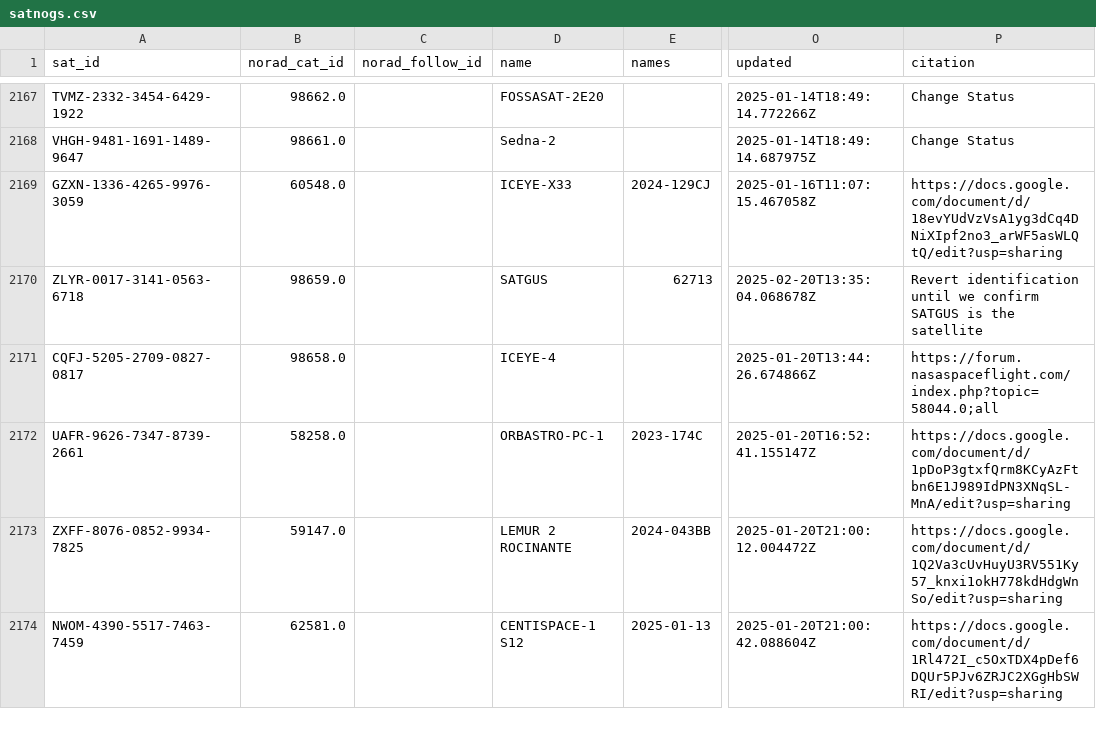
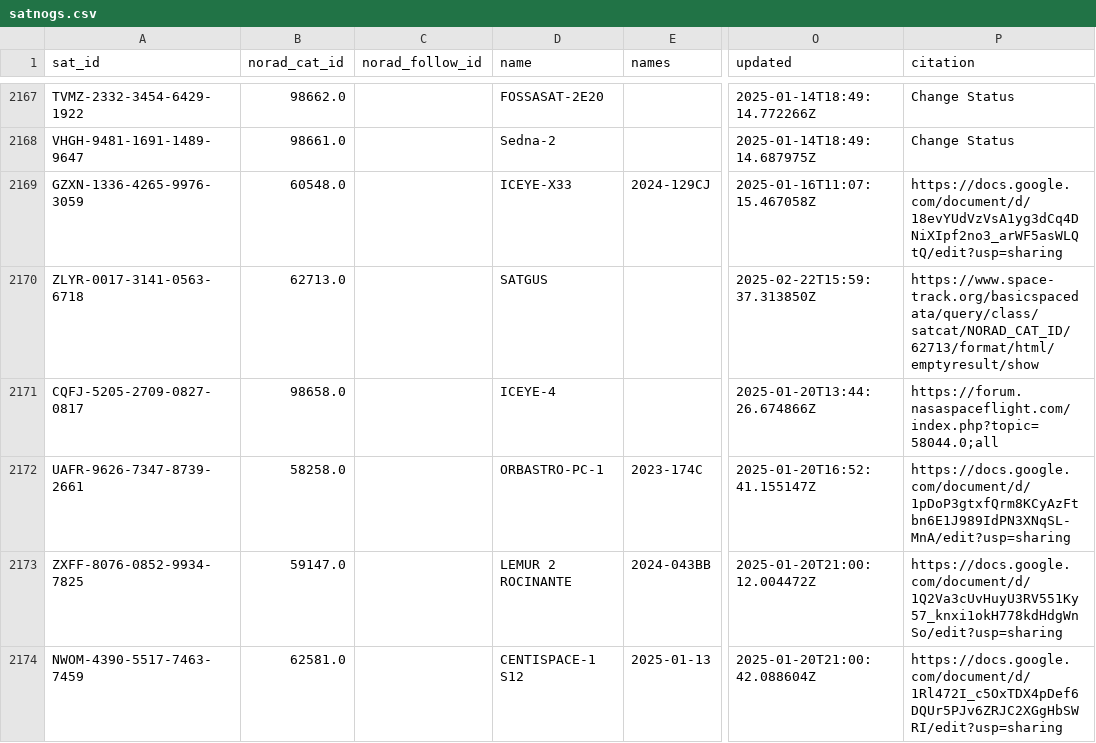
Before and after one commit to hyundotio/amateur-satellite-database, a CSV file: data/satnogs.csv, drawn as a sheet; only a part is shown, gaps mark what is left out; the diff names each change by its address in the sheet, - before the commit and + after, or states it on an @@ line.

```diff
--- a/data/satnogs.csv
+++ b/data/satnogs.csv
-B2170 (norad_cat_id): 98659.0
+B2170 (norad_cat_id): 62713.0
-E2170 (names): 62713
+E2170 (names): (empty)
-O2170 (updated): 2025-02-20T13:35:04.068678Z
+O2170 (updated): 2025-02-22T15:59:37.313850Z
-P2170 (citation): Revert identification until we confirm SATGUS is the satellite
+P2170 (citation): https://www.space-track.org/basicspacedata/query/class/satcat/NORAD_CAT_ID/62713/format/html/emptyresult/show
```
Also changed, not shown: data/amsat-active-frequencies.csv, data/amsat-all-frequencies.csv, 3 other files.
